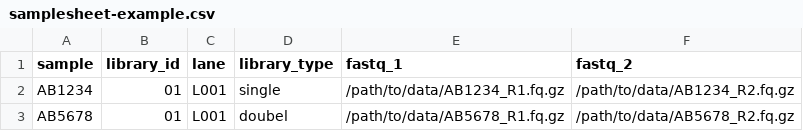
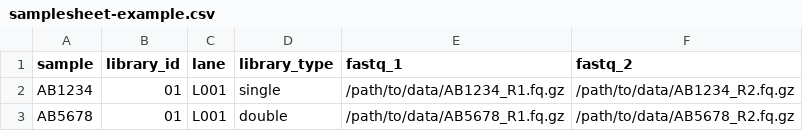
Before and after one commit to NBISweden/DNAharvester, a CSV file: assets/samplesheet-example.csv, drawn as a sheet.

Commit message:
fixed typo in example sample sheet

```diff
--- a/assets/samplesheet-example.csv
+++ b/assets/samplesheet-example.csv
@@ -2,2 +2,2 @@ sample,library_id,lane,library_type,fastq_1,fastq_2
 AB1234,01,L001,single,/path/to/data/AB1234_R1.fq.gz,/path/to/data/AB1234_R2.fq.gz
-AB5678,01,L001,doubel,/path/to/data/AB5678_R1.fq.gz,/path/to/data/AB5678_R2.fq.gz
+AB5678,01,L001,double,/path/to/data/AB5678_R1.fq.gz,/path/to/data/AB5678_R2.fq.gz
```
